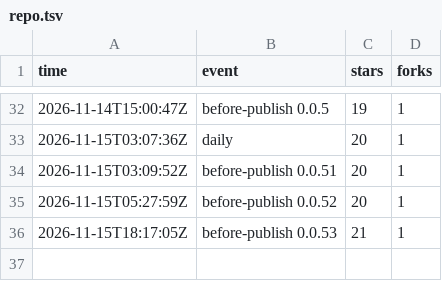
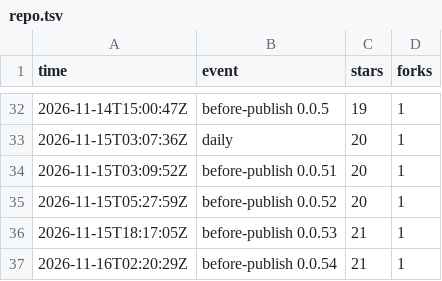
Before and after one commit to cyang2020/brk, a TSV file: repo.tsv, drawn as a sheet; only a part is shown, gaps mark what is left out; the diff names each change by its address in the sheet, - before the commit and + after, or states it on an @@ line.

```diff
--- a/repo.tsv
+++ b/repo.tsv
+row 37: 2026-11-16T02:20:29Z | before-publish 0.0.54 | 21 | 1
```
Also changed, not shown: 2 other files.
